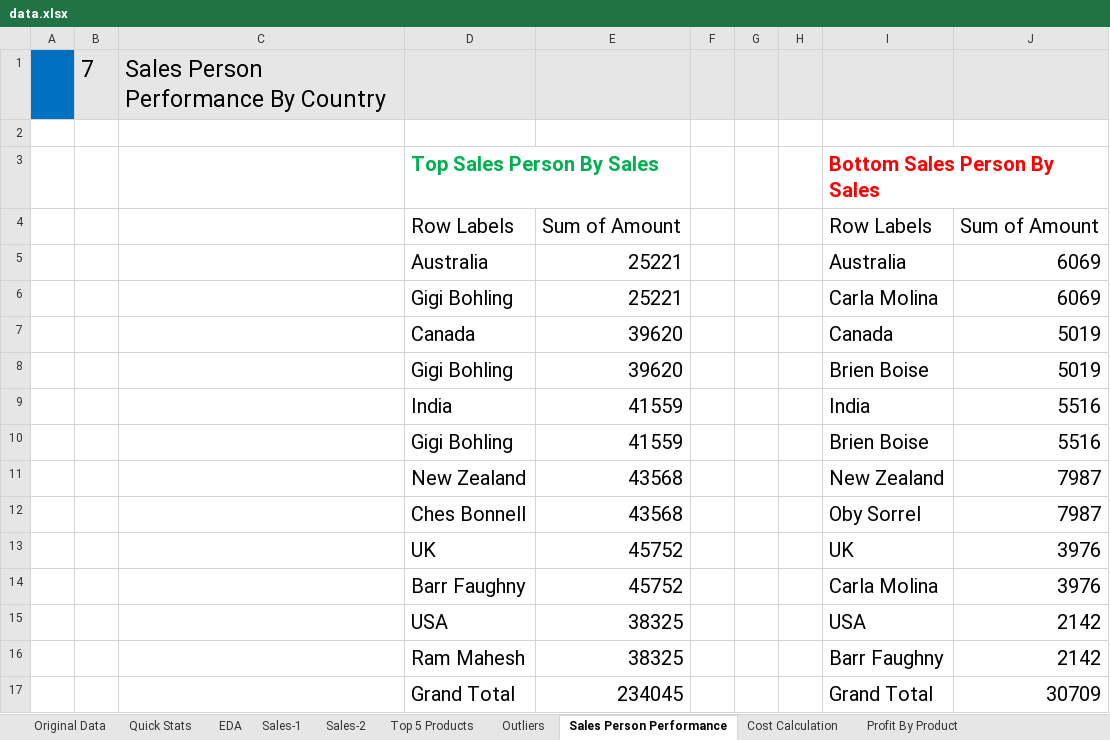
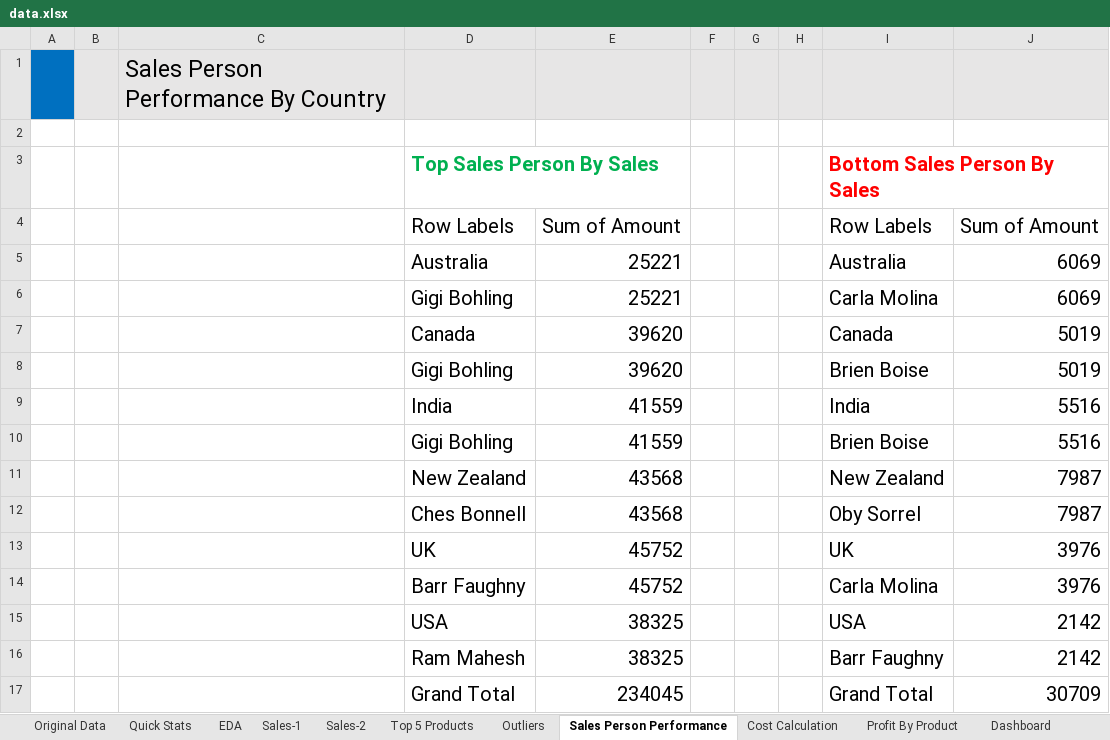
Before and after one commit to rajivjani/Profitability-Analysis-using-EXCEL, an Excel workbook: data.xlsx, sheet Sales Person Performance, drawn as a sheet; values as stored, in another font and other column widths than the file's, no borders; the diff names each change by its address in the sheet, - before the commit and + after, or states it on an @@ line.

```diff
--- a/data.xlsx (sheet Sales Person Performance)
+++ b/data.xlsx (sheet Sales Person Performance)
+sheet tab: Dashboard
-B1: 7
+B1: (empty)
```
Also changed, not shown: sheet EDA, sheet Top 5 Products, sheet Original Data, sheet Outliers, sheet Cost Calculation, sheet Quick Stats, 3 more sheets, charts or pictures.
